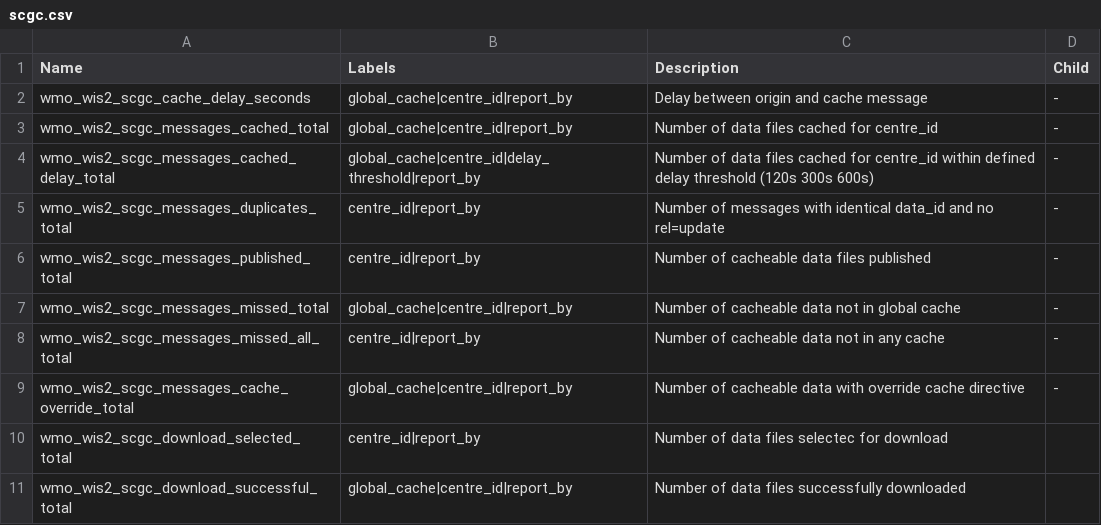
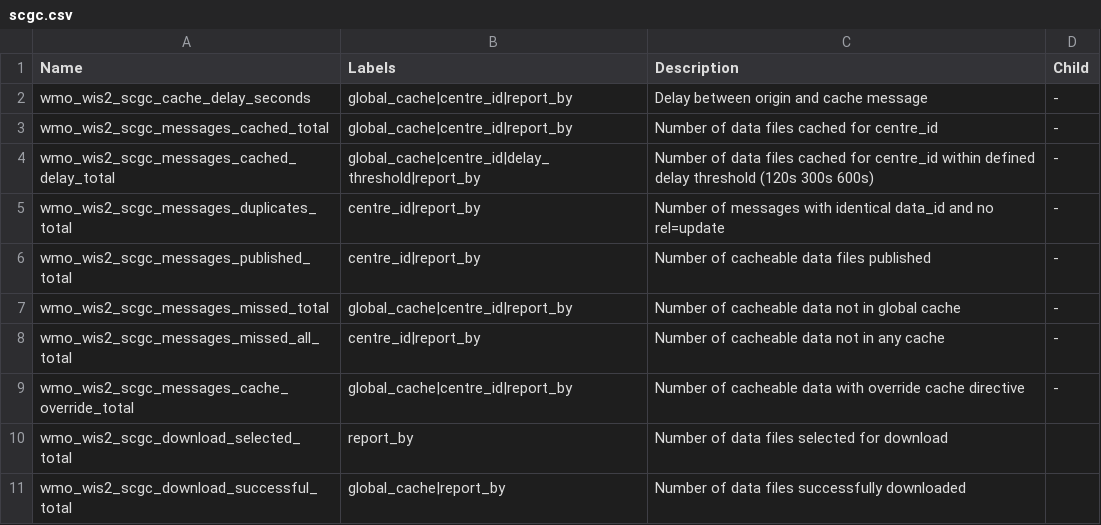
Before and after one commit to wmo-im/wis2-metric-hierarchy, a CSV file: metrics/scgc.csv, drawn as a sheet.

Commit message:
Update metrics in scgc.csv for download statistics

```diff
--- a/metrics/scgc.csv
+++ b/metrics/scgc.csv
@@ -9,3 +9,3 @@ wmo_wis2_scgc_messages_missed_all_total,centre_id|report_by,Number of cacheable
 wmo_wis2_scgc_messages_cache_override_total,global_cache|centre_id|report_by,Number of cacheable data with override cache directive,-
-wmo_wis2_scgc_download_selected_total,centre_id|report_by,Number of data files selectec for download
-wmo_wis2_scgc_download_successful_total,global_cache|centre_id|report_by,Number of data files successfully downloaded
+wmo_wis2_scgc_download_selected_total,report_by,Number of data files selected for download
+wmo_wis2_scgc_download_successful_total,global_cache|report_by,Number of data files successfully downloaded
```
